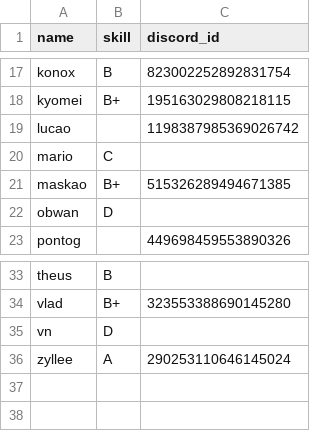
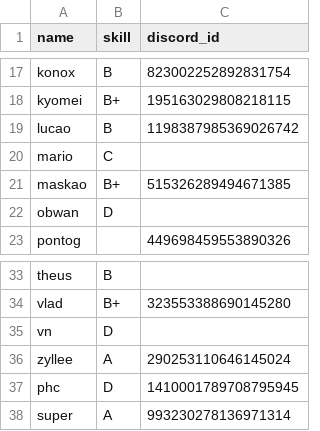
Before and after one commit to rafajefer/tira-time, a CSV file: frontend/players.csv, drawn as a sheet; only a part is shown, gaps mark what is left out.

Commit message:
feat: atualizando o arquivo csv novamente

```diff
--- a/frontend/players.csv
+++ b/frontend/players.csv
@@ -18,3 +18,3 @@ konox,B,823002252892831754
 kyomei,B+,195163029808218115
-lucao,,1198387985369026742
+lucao,B,1198387985369026742
 mario,C,
@@ -36 +36,3 @@ vn,D,
 zyllee,A,290253110646145024
+phc,D,1410001789708795945
+super,A,993230278136971314
```
